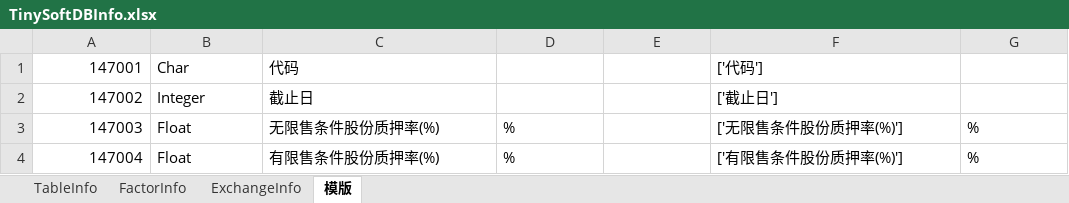
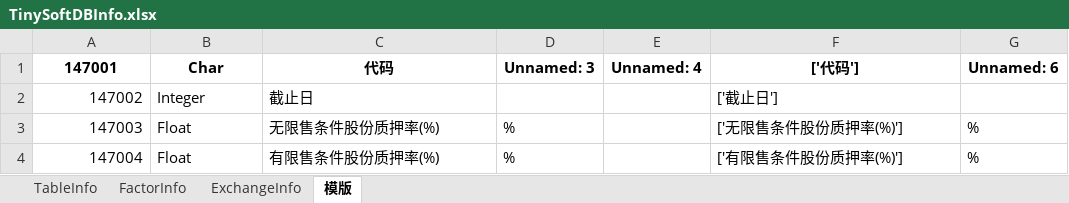
Before and after one commit to Scorpi000/QSExt, an Excel workbook: QSExt/Resource/TinySoftDBInfo.xlsx, sheet 模版, drawn as a sheet; values as stored, in another font and other column widths than the file's, no borders; the diff names each change by its address in the sheet, - before the commit and + after, or states it on an @@ line.

```diff
--- a/QSExt/Resource/TinySoftDBInfo.xlsx (sheet 模版)
+++ b/QSExt/Resource/TinySoftDBInfo.xlsx (sheet 模版)
-A1:C1 bold: off
+A1:C1 bold: on
-A1 alignment: right
+A1 alignment: center
-B1:C1 alignment: left
+B1:C1 alignment: center
-D1: (empty)
+D1: Unnamed: 3
-E1: (empty)
+E1: Unnamed: 4
@@ F1 bold: off → on, alignment: left → center @@
-G1: (empty)
+G1: Unnamed: 6
```
Also changed, not shown: sheet FactorInfo, sheet TableInfo, sheet ExchangeInfo, formulas that keep their value, 1 other file.
